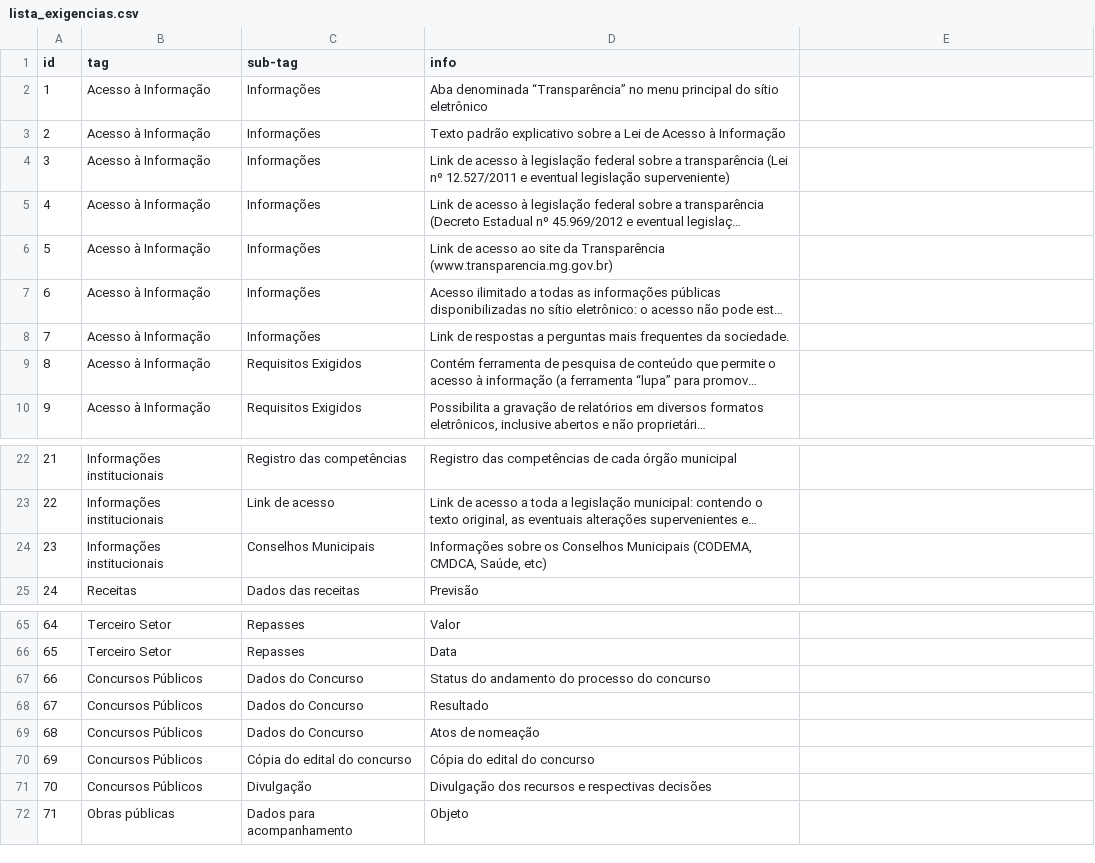
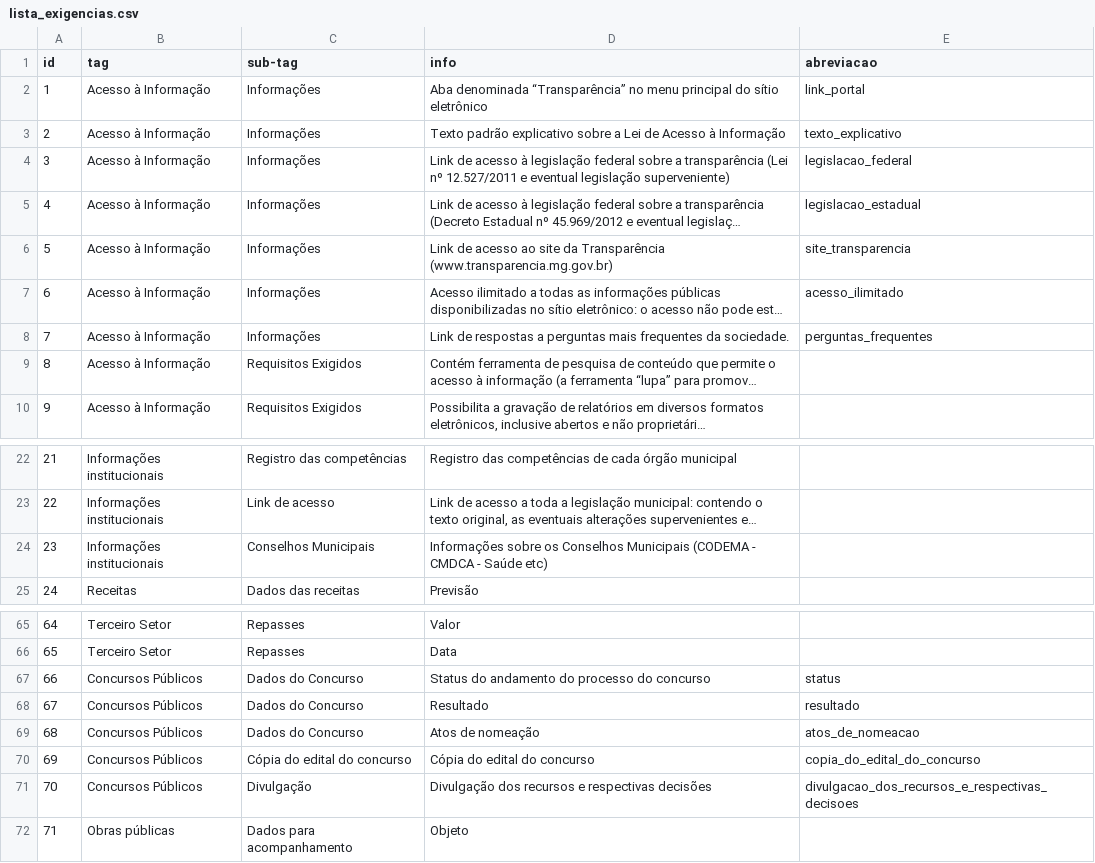
Before and after one commit to MPMG-DCC-UFMG/F01, a CSV file: service/src/checklist/lista_exigencias.csv, drawn as a sheet; only a part is shown, gaps mark what is left out; long unchanged cells end in …; the diff names each change by its address in the sheet, - before the commit and + after, or states it on an @@ line.

```diff
--- a/service/src/checklist/lista_exigencias.csv
+++ b/service/src/checklist/lista_exigencias.csv
-E1: (empty)
+E1: abreviacao
-E2 (abreviacao): (empty)
+E2 (abreviacao): link_portal
-E3 (abreviacao): (empty)
+E3 (abreviacao): texto_explicativo
-E4 (abreviacao): (empty)
+E4 (abreviacao): legislacao_federal
-E5 (abreviacao): (empty)
+E5 (abreviacao): legislacao_estadual
-E6 (abreviacao): (empty)
+E6 (abreviacao): site_transparencia
-E7 (abreviacao): (empty)
+E7 (abreviacao): acesso_ilimitado
-E8 (abreviacao): (empty)
+E8 (abreviacao): perguntas_frequentes
-D24 (info): …Conselhos Municipais (CODEMA, CMDCA, Saúde, etc)
+D24 (info): …Conselhos Municipais (CODEMA - CMDCA - Saúde etc)
-E67 (abreviacao): (empty)
+E67 (abreviacao): status
-E68 (abreviacao): (empty)
+E68 (abreviacao): resultado
-E69 (abreviacao): (empty)
+E69 (abreviacao): atos_de_nomeacao
-E70 (abreviacao): (empty)
+E70 (abreviacao): copia_do_edital_do_concurso
-E71 (abreviacao): (empty)
+E71 (abreviacao): divulgacao_dos_recursos_e_respectivas_decisoes
```
Also changed, not shown: 40 other files.
